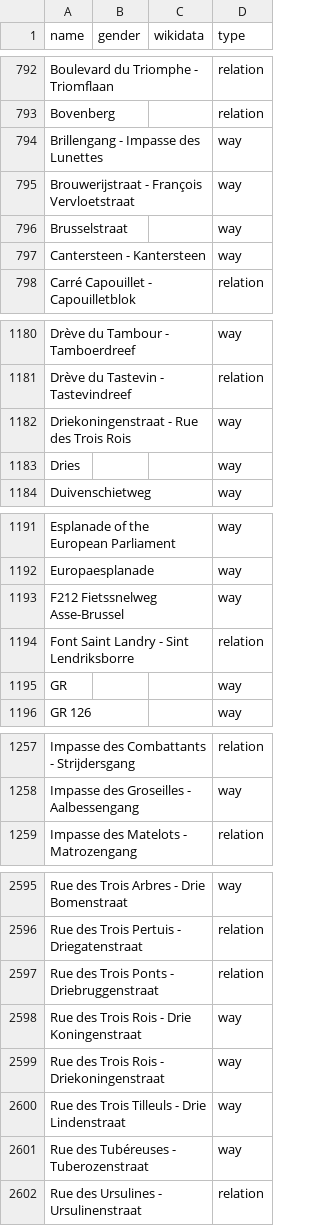
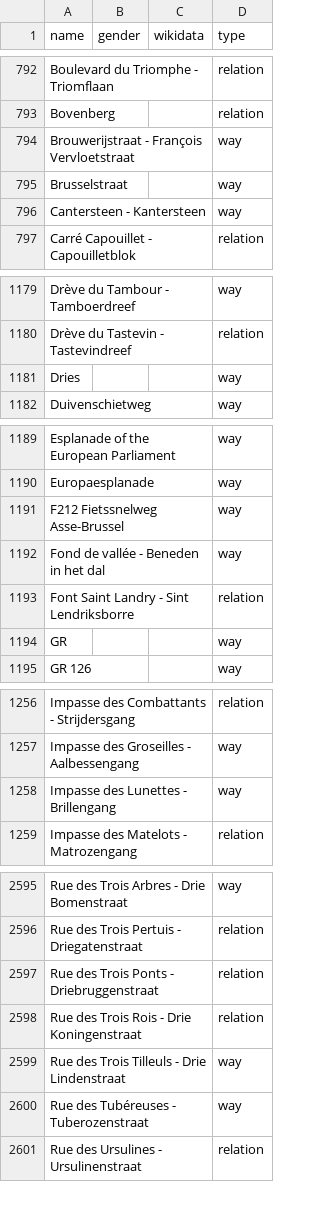
Before and after one commit to EqualStreetNames/equalstreetnames-brussels, a CSV file: data/other.csv, drawn as a sheet; only a part is shown, gaps mark what is left out; removed rows and columns are numbered as before the commit, all else as after; the diff covers the shown part only; the diff names each change by its address in the sheet, - before the commit and + after, or states it on an @@ line.

```diff
--- a/data/other.csv
+++ b/data/other.csv
-row 794: Brillengang - Impasse des Lunettes |  |  | way
-row 1182: Driekoningenstraat - Rue des Trois Rois |  |  | way
+row 1192: Fond de vallée - Beneden in het dal |  |  | way
+row 1258: Impasse des Lunettes - Brillengang |  |  | way
-D2598 (type): way
+D2598 (type): relation
-row 2599: Rue des Trois Rois - Driekoningenstraat |  |  | way
```
Also changed, not shown: 2 added rows, 2 removed rows and 1 edited cell elsewhere in this file, 3 other files.
